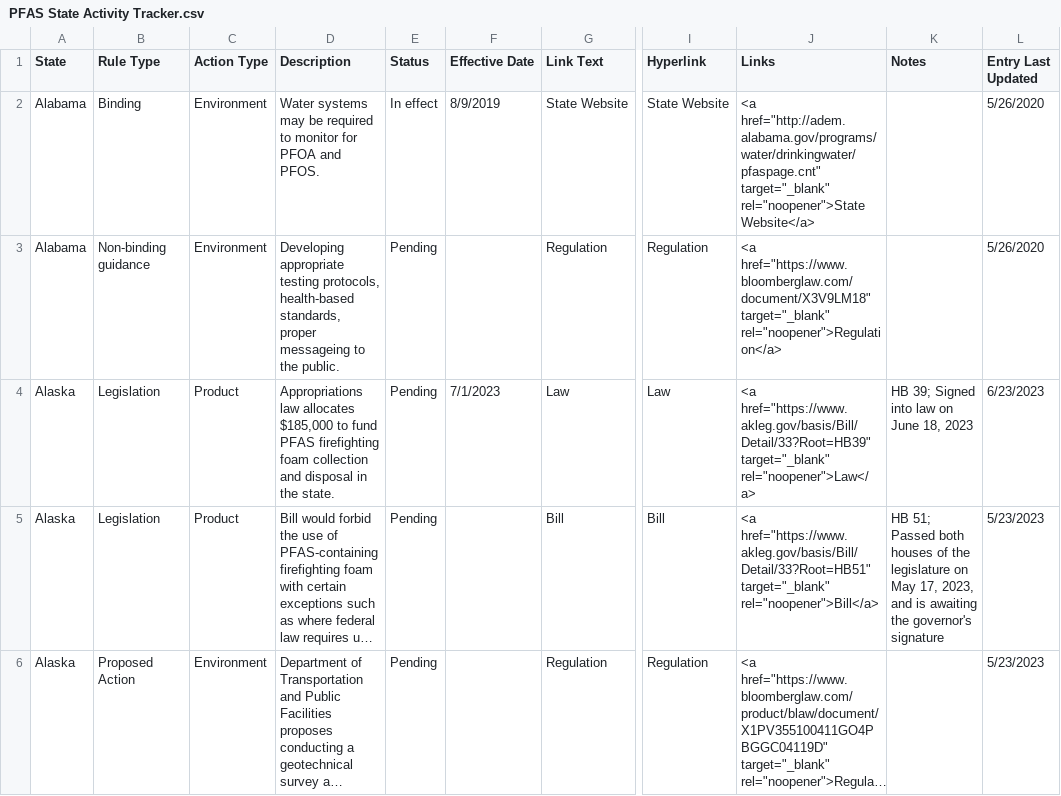
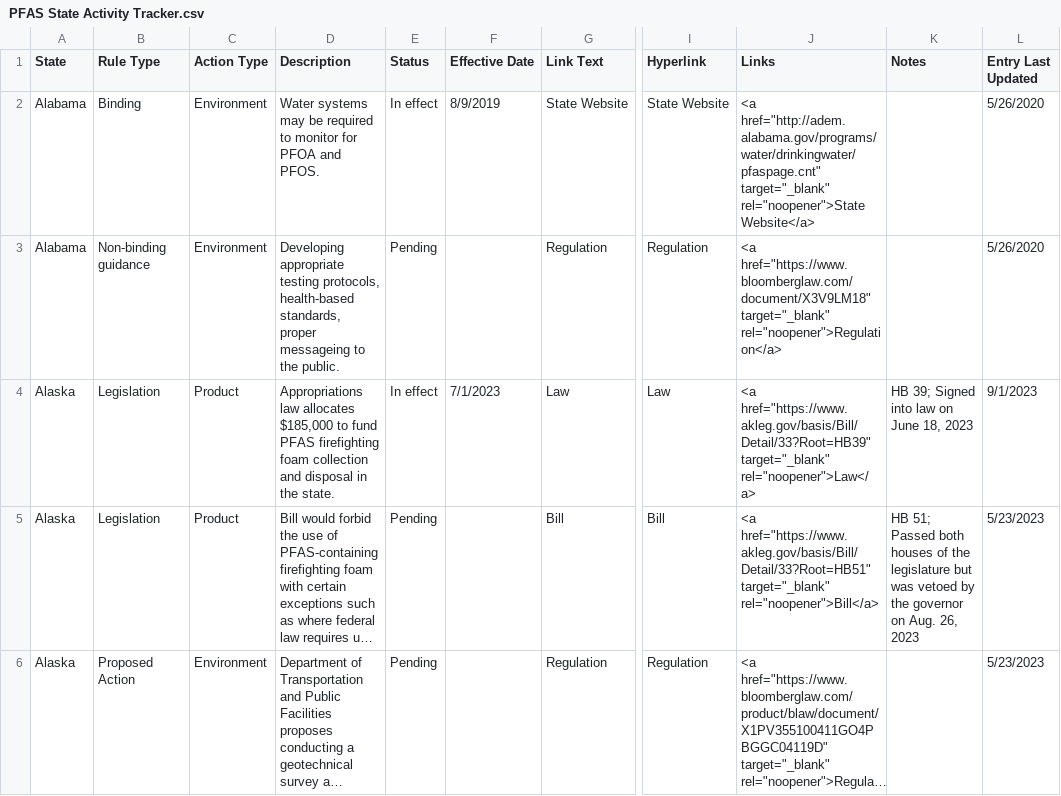
Before and after one commit to Bloomberg-Industry-Group-Investigations/PFAS-State-Activity-Tracker, a CSV file: data/PFAS State Activity Tracker.csv, drawn as a sheet; only a part is shown, gaps mark what is left out; long unchanged cells end in …; the diff covers the shown part only; the diff names each change by its address in the sheet, - before the commit and + after, or states it on an @@ line.

Commit message:
2023_10_26 update

```diff
--- a/data/PFAS State Activity Tracker.csv
+++ b/data/PFAS State Activity Tracker.csv
-E4 (Status): Pending
+E4 (Status): In effect
-L4 (Entry Last Updated): 6/23/2023
+L4 (Entry Last Updated): 9/1/2023
-K5 (Notes): …the legislature on May 17, 2023, and is awaiting the governor's signature
+K5 (Notes): …the legislature but was vetoed by the governor on Aug. 26, 2023
```
Also changed, not shown: 1 added row and 12 edited cells elsewhere in this file.
